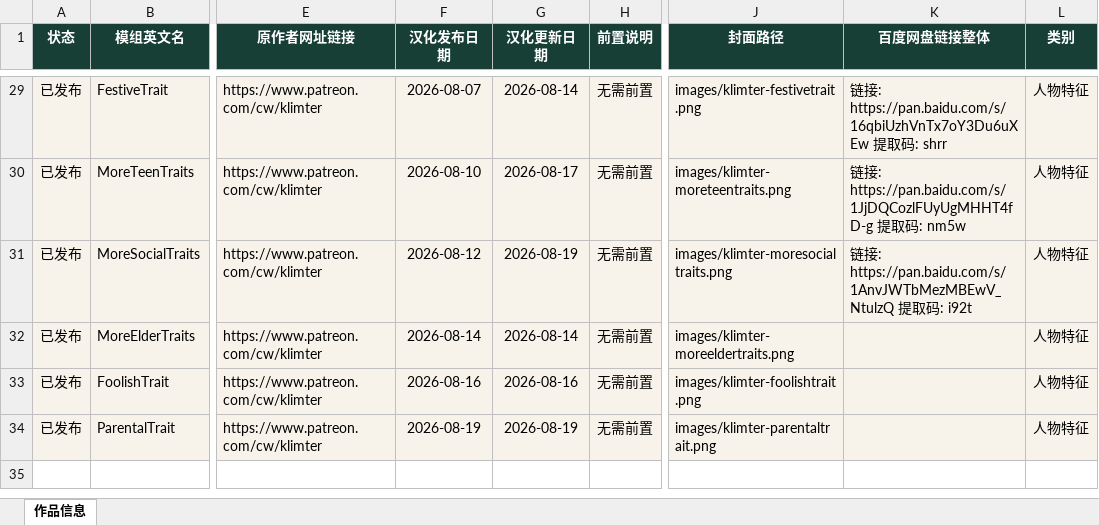
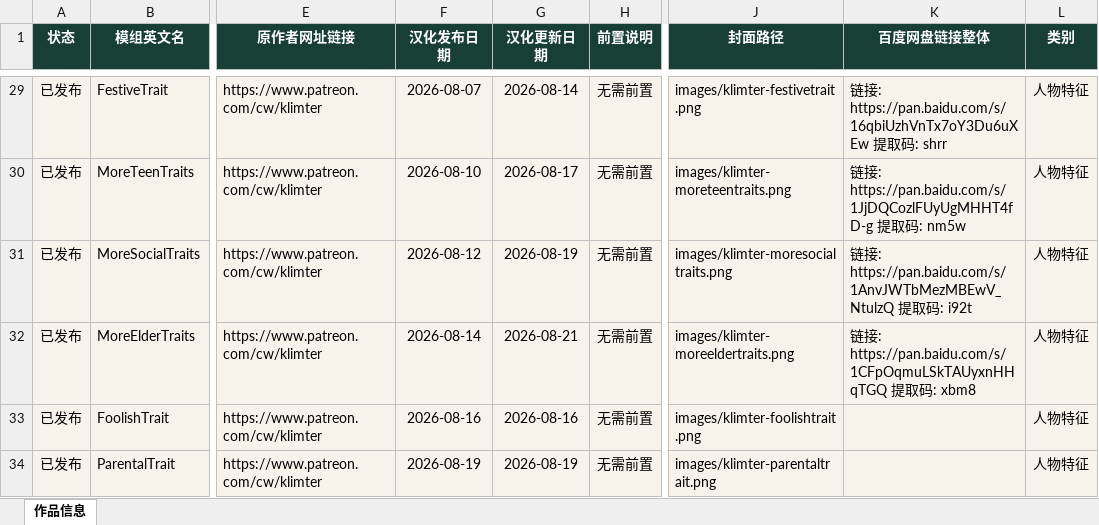
Before and after one commit to niuai-ui/qiuqiu-portfolio, an Excel workbook: 作品信息.xlsx, sheet 作品信息, drawn as a sheet; only a part is shown, gaps mark what is left out; values as stored, in another font and other column widths than the file's, no borders; table styles not drawn; the diff names each change by its address in the sheet, - before the commit and + after, or states it on an @@ line.

Commit message:
更新作品集内容和网页详情

```diff
--- a/作品信息.xlsx (sheet 作品信息)
+++ b/作品信息.xlsx (sheet 作品信息)
-G32 (汉化更新日期): 2026-08-14
+G32 (汉化更新日期): 2026-08-21
-K32 (百度网盘链接整体): (empty)
+K32 (百度网盘链接整体): 链接: https://pan.baidu.com/s/1CFpOqmuLSkTAUyxnHHqTGQ 提取码: xbm8
```
